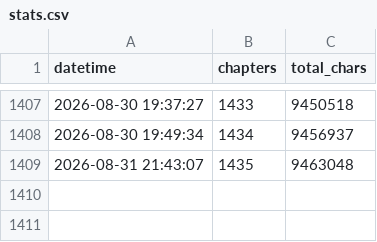
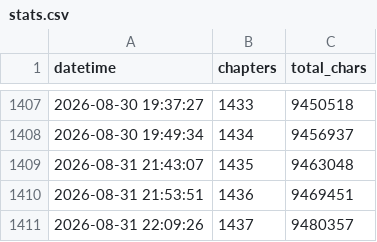
Before and after one commit to utata13/ars-incompleta, a CSV file: stats.csv, drawn as a sheet; only a part is shown, gaps mark what is left out.

```diff
--- a/stats.csv
+++ b/stats.csv
@@ -1409 +1409,3 @@ datetime,chapters,total_chars
 2026-08-31 21:43:07,1435,9463048
+2026-08-31 21:53:51,1436,9469451
+2026-08-31 22:09:26,1437,9480357
```
Also changed, not shown: 2 other files.
